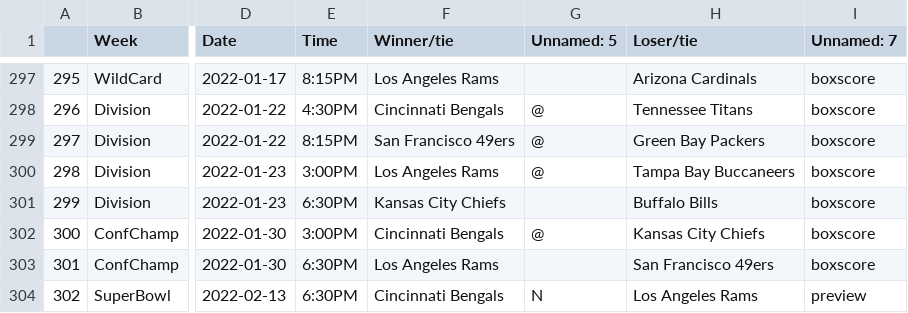
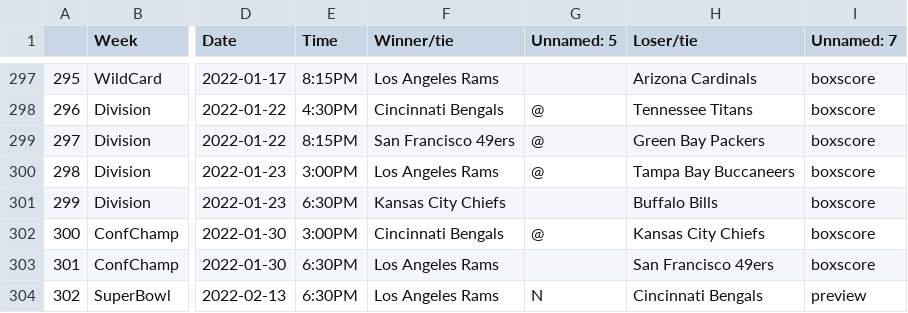
Before and after one commit to ZeNoonan/nfl, a CSV file: nfl_2021.csv, drawn as a sheet; only a part is shown, gaps mark what is left out; the diff names each change by its address in the sheet, - before the commit and + after, or states it on an @@ line.

Commit message:
Update nfl_2021.csv

```diff
--- a/nfl_2021.csv
+++ b/nfl_2021.csv
-F304 (Winner/tie): Cincinnati Bengals
+F304 (Winner/tie): Los Angeles Rams
-H304 (Loser/tie): Los Angeles Rams
+H304 (Loser/tie): Cincinnati Bengals
```
